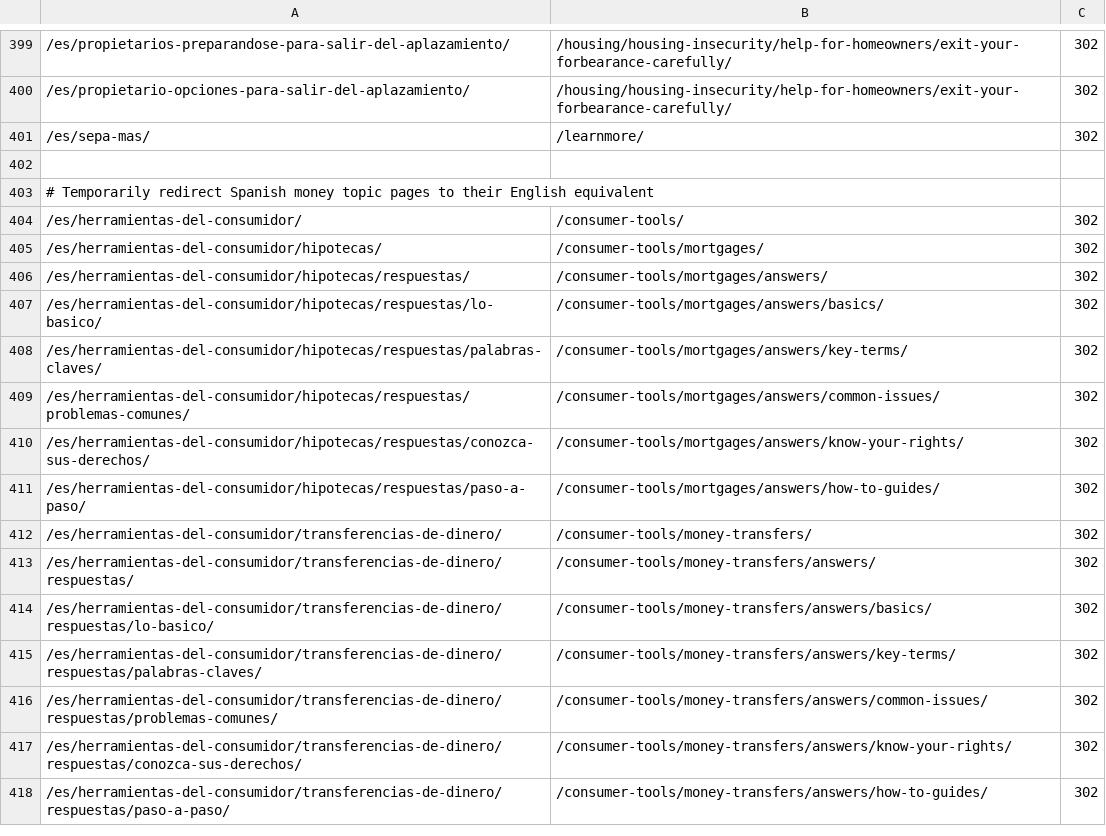
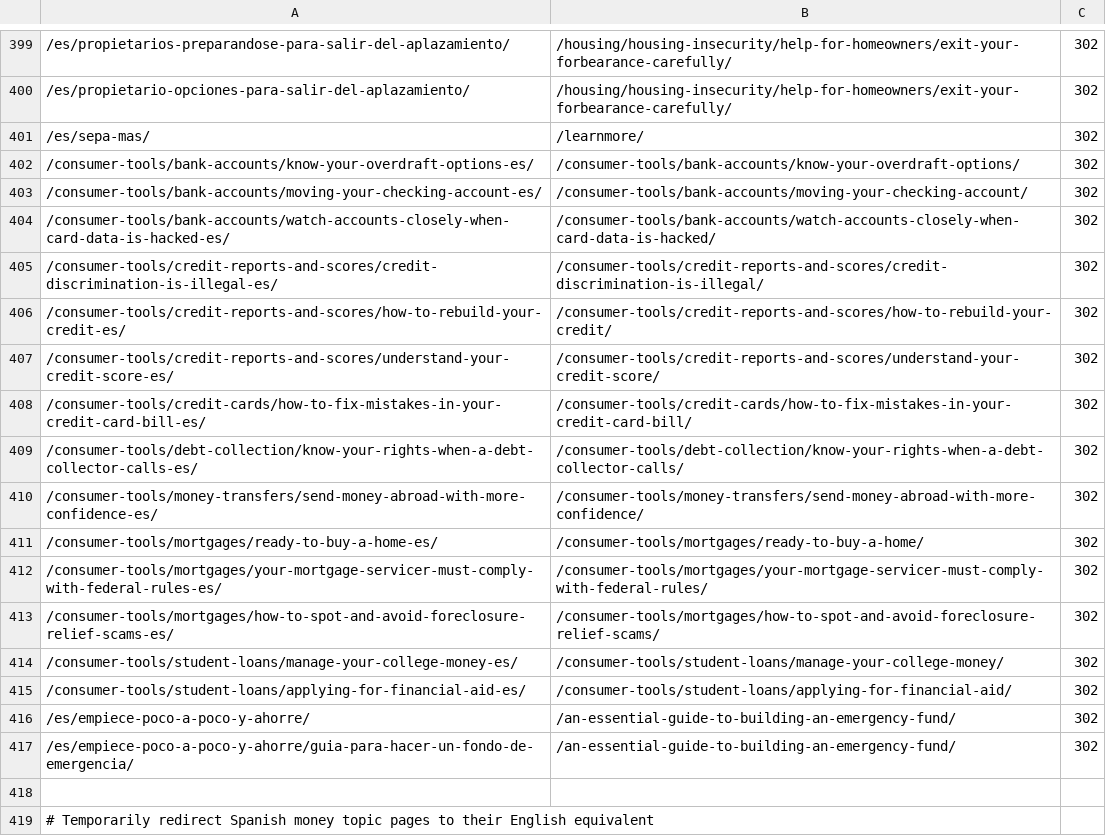
Before and after one commit to cfpb/consumerfinance.gov, a CSV file: cfgov/core/redirects.csv, drawn as a sheet; only a part is shown, gaps mark what is left out; the shorter side is filled out with more unchanged rows; the diff names each change by its address in the sheet, - before the commit and + after, or states it on an @@ line.

Commit message:
Add more Spanish redirects

```diff
--- a/cfgov/core/redirects.csv
+++ b/cfgov/core/redirects.csv
+row 402: /consumer-tools/bank-accounts/know-your-overdraft-options-es/ | /consumer-tools/bank-accounts/know-your-overdraft-options/ | 302
+row 403: /consumer-tools/bank-accounts/moving-your-checking-account-es/ | /consumer-tools/bank-accounts/moving-your-checking-account/ | 302
+row 404: /consumer-tools/bank-accounts/watch-accounts-closely-when-card-data-is-hacked-es/ | /consumer-tools/bank-accounts/watch-accounts-closely-when-card-data-is-hacked/ | 302
+row 405: /consumer-tools/credit-reports-and-scores/credit-discrimination-is-illegal-es/ | /consumer-tools/credit-reports-and-scores/credit-discrimination-is-illegal/ | 302
+row 406: /consumer-tools/credit-reports-and-scores/how-to-rebuild-your-credit-es/ | /consumer-tools/credit-reports-and-scores/how-to-rebuild-your-credit/ | 302
+row 407: /consumer-tools/credit-reports-and-scores/understand-your-credit-score-es/ | /consumer-tools/credit-reports-and-scores/understand-your-credit-score/ | 302
+row 408: /consumer-tools/credit-cards/how-to-fix-mistakes-in-your-credit-card-bill-es/ | /consumer-tools/credit-cards/how-to-fix-mistakes-in-your-credit-card-bill/ | 302
+row 409: /consumer-tools/debt-collection/know-your-rights-when-a-debt-collector-calls-es/ | /consumer-tools/debt-collection/know-your-rights-when-a-debt-collector-calls/ | 302
+row 410: /consumer-tools/money-transfers/send-money-abroad-with-more-confidence-es/ | /consumer-tools/money-transfers/send-money-abroad-with-more-confidence/ | 302
+row 411: /consumer-tools/mortgages/ready-to-buy-a-home-es/ | /consumer-tools/mortgages/ready-to-buy-a-home/ | 302
+row 412: /consumer-tools/mortgages/your-mortgage-servicer-must-comply-with-federal-rules-es/ | /consumer-tools/mortgages/your-mortgage-servicer-must-comply-with-federal-rules/ | 302
+row 413: /consumer-tools/mortgages/how-to-spot-and-avoid-foreclosure-relief-scams-es/ | /consumer-tools/mortgages/how-to-spot-and-avoid-foreclosure-relief-scams/ | 302
+row 414: /consumer-tools/student-loans/manage-your-college-money-es/ | /consumer-tools/student-loans/manage-your-college-money/ | 302
+row 415: /consumer-tools/student-loans/applying-for-financial-aid-es/ | /consumer-tools/student-loans/applying-for-financial-aid/ | 302
+row 416: /es/empiece-poco-a-poco-y-ahorre/ | /an-essential-guide-to-building-an-emergency-fund/ | 302
+row 417: /es/empiece-poco-a-poco-y-ahorre/guia-para-hacer-un-fondo-de-emergencia/ | /an-essential-guide-to-building-an-emergency-fund/ | 302
```
